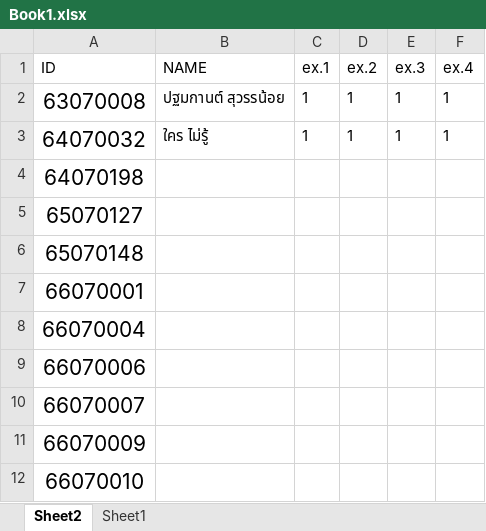
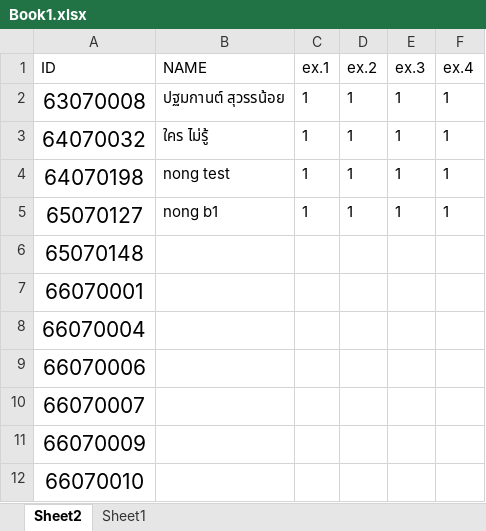
Before and after one commit to NowEXs/OOPnqueue-, an Excel workbook: OOP/src/assets/Book1.xlsx, sheet Sheet2, drawn as a sheet; only a part is shown; values as stored, in another font and other column widths than the file's, no borders; the diff names each change by its address in the sheet, - before the commit and + after, or states it on an @@ line.

```diff
--- a/OOP/src/assets/Book1.xlsx (sheet Sheet2)
+++ b/OOP/src/assets/Book1.xlsx (sheet Sheet2)
-B4 (NAME): (empty)
+B4 (NAME): nong test
-C4:C5 (ex.1): (empty)
+C4:C5 (ex.1): 1
-D4:D5 (ex.2): (empty)
+D4:D5 (ex.2): 1
-E4:E5 (ex.3): (empty)
+E4:E5 (ex.3): 1
-F4:F5 (ex.4): (empty)
+F4:F5 (ex.4): 1
-B5 (NAME): (empty)
+B5 (NAME): nong b1
```
Also changed, not shown: out/production/OOP/assets/Book1.xlsx, 7 other files.
